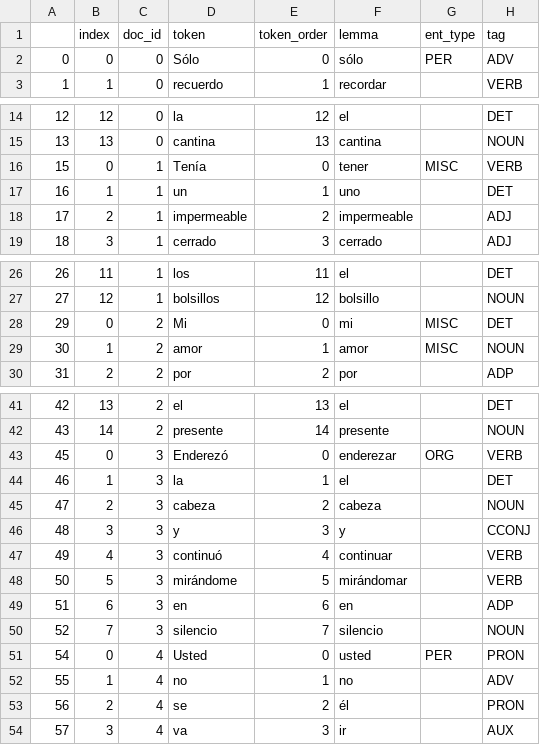
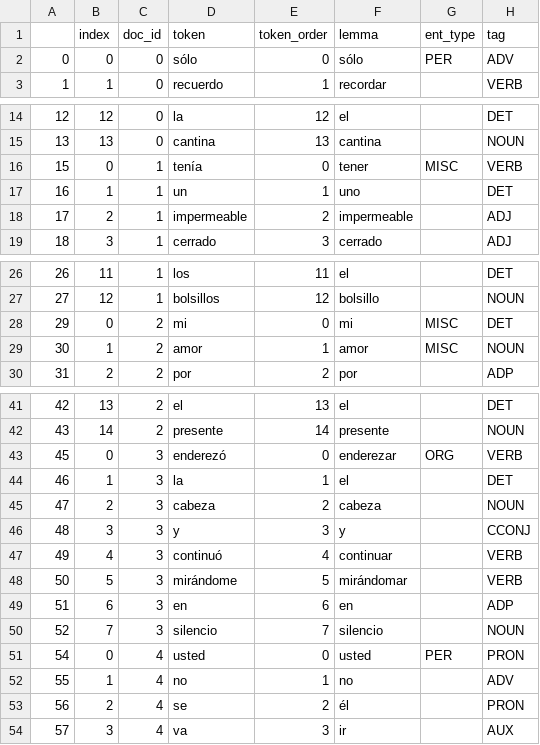
Before and after one commit to lenavalesk/predictability, a CSV file: Texts_Data/grammatical_analysis.csv, drawn as a sheet; only a part is shown, gaps mark what is left out; the diff covers the shown part only; the diff names each change by its address in the sheet, - before the commit and + after, or states it on an @@ line.

```diff
--- a/Texts_Data/grammatical_analysis.csv
+++ b/Texts_Data/grammatical_analysis.csv
-D2 (token): Sólo
+D2 (token): sólo
-D16 (token): Tenía
+D16 (token): tenía
-D28 (token): Mi
+D28 (token): mi
-D43 (token): Enderezó
+D43 (token): enderezó
-D51 (token): Usted
+D51 (token): usted
```
Also changed, not shown: 109 edited cells elsewhere in this file, 8 other files.
